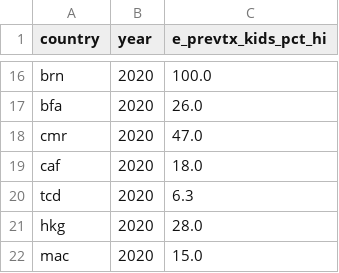
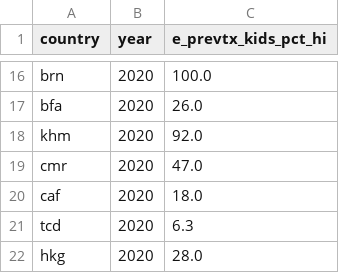
Before and after one commit to open-numbers/ddf--who--tb_burden_estimates, a CSV file: ddf--datapoints--e_prevtx_kids_pct_hi--by--country--year.csv, drawn as a sheet; only a part is shown, gaps mark what is left out; the shorter side is filled out with more unchanged rows.

```diff
--- a/ddf--datapoints--e_prevtx_kids_pct_hi--by--country--year.csv
+++ b/ddf--datapoints--e_prevtx_kids_pct_hi--by--country--year.csv
@@ -17,2 +17,3 @@ brn,2020,100.0
 bfa,2020,26.0
+khm,2020,92.0
 cmr,2020,47.0
```
Also changed, not shown: ddf--datapoints--conf_rr_fqr_tx--by--country--year.csv, ddf--datapoints--e_prevtx_kids_pct--by--country--year.csv, 44 other files.
